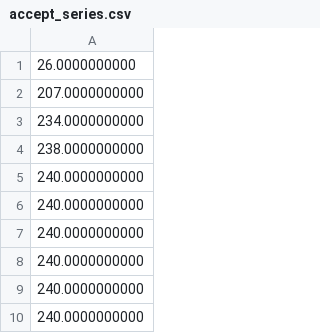
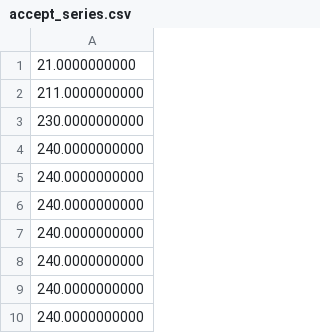
Before and after one commit to k-uta/Variational-Encrypted-Model-Predictive-Control, a CSV file: GoVempc/output/accept_series.csv, drawn as a sheet; only a part is shown.

```diff
--- a/GoVempc/output/accept_series.csv
+++ b/GoVempc/output/accept_series.csv
@@ -1,5 +1,5 @@
-26.0000000000
-207.0000000000
-234.0000000000
-238.0000000000
+21.0000000000
+211.0000000000
+230.0000000000
+240.0000000000
 240.0000000000
```
Also changed, not shown: GoVempc/output/control_iter_ms_ckks.csv, GoVempc/output/us_ckks.csv, 10 other files.
